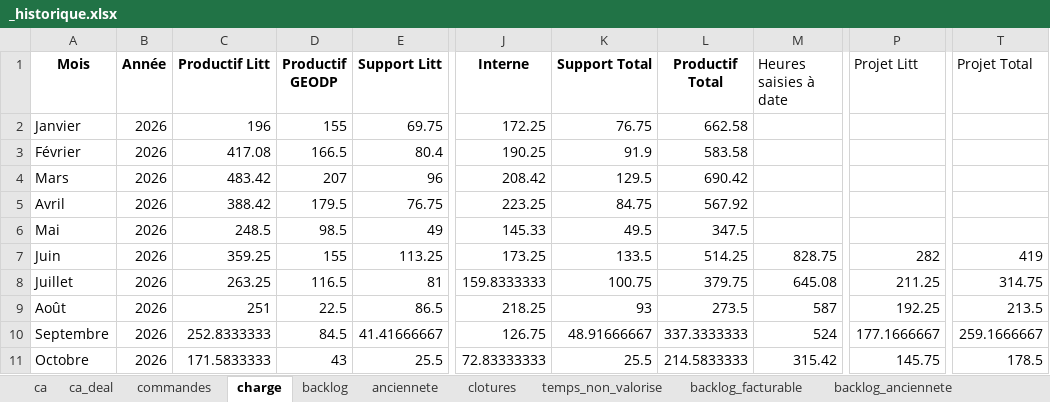
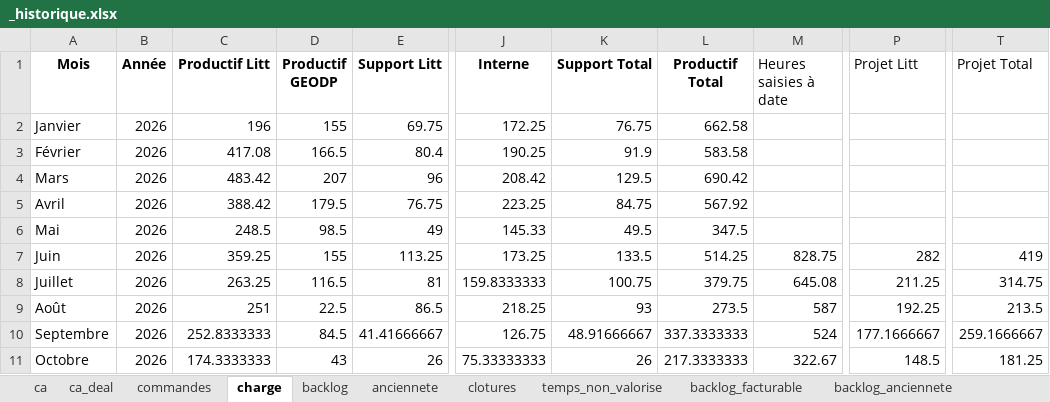
Before and after one commit to MathildePanierDelivery/jira-export, an Excel workbook: _historique.xlsx, sheet charge, drawn as a sheet; only a part is shown, gaps mark what is left out; values as stored, in another font and other column widths than the file's, no borders; the diff names each change by its address in the sheet, - before the commit and + after, or states it on an @@ line.

```diff
--- a/_historique.xlsx (sheet charge)
+++ b/_historique.xlsx (sheet charge)
-C11 (Productif Litt): 171.5833333
+C11 (Productif Litt): 174.3333333
-E11 (Support Litt): 25.5
+E11 (Support Litt): 26
-J11 (Interne): 72.83333333
+J11 (Interne): 75.33333333
-K11 (Support Total): 25.5
+K11 (Support Total): 26
-L11 (Productif Total): 214.5833333
+L11 (Productif Total): 217.3333333
-M11 (Heures saisies à date): 315.42
+M11 (Heures saisies à date): 322.67
-P11 (Projet Litt): 145.75
+P11 (Projet Litt): 148.5
-T11 (Projet Total): 178.5
+T11 (Projet Total): 181.25
```
Also changed, not shown: sheet commandes, sheet backlog_facturable, sheet temps_non_valorise, sheet backlog, sheet backlog_anciennete, jira_export_2026-10-16.xlsx, 6 other files.
